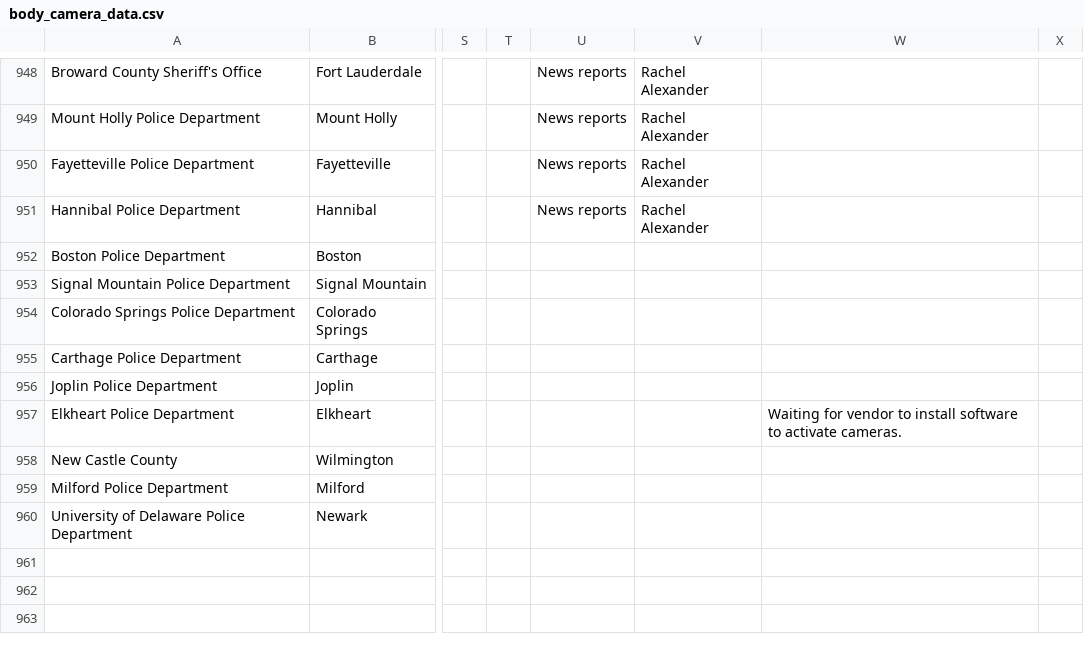
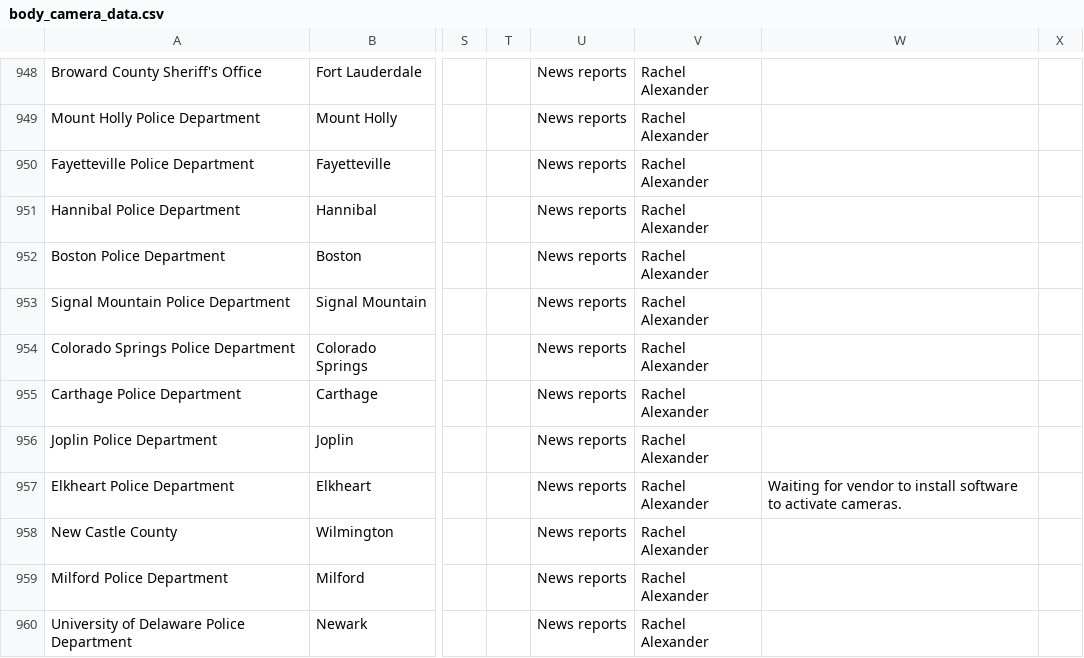
Before and after one commit to bodycams/bodycams.github.io, a CSV file: body_camera_data.csv, drawn as a sheet; only a part is shown, gaps mark what is left out; the diff covers the shown part only; the diff names each change by its address in the sheet, - before the commit and + after, or states it on an @@ line.

Commit message:
updating data 04-07-2016

```diff
--- a/body_camera_data.csv
+++ b/body_camera_data.csv
-U952:U960: (empty)
+U952:U960: News reports
-V952:V960: (empty)
+V952:V960: Rachel Alexander
```
Also changed, not shown: 8 added rows and 2 edited cells elsewhere in this file.
